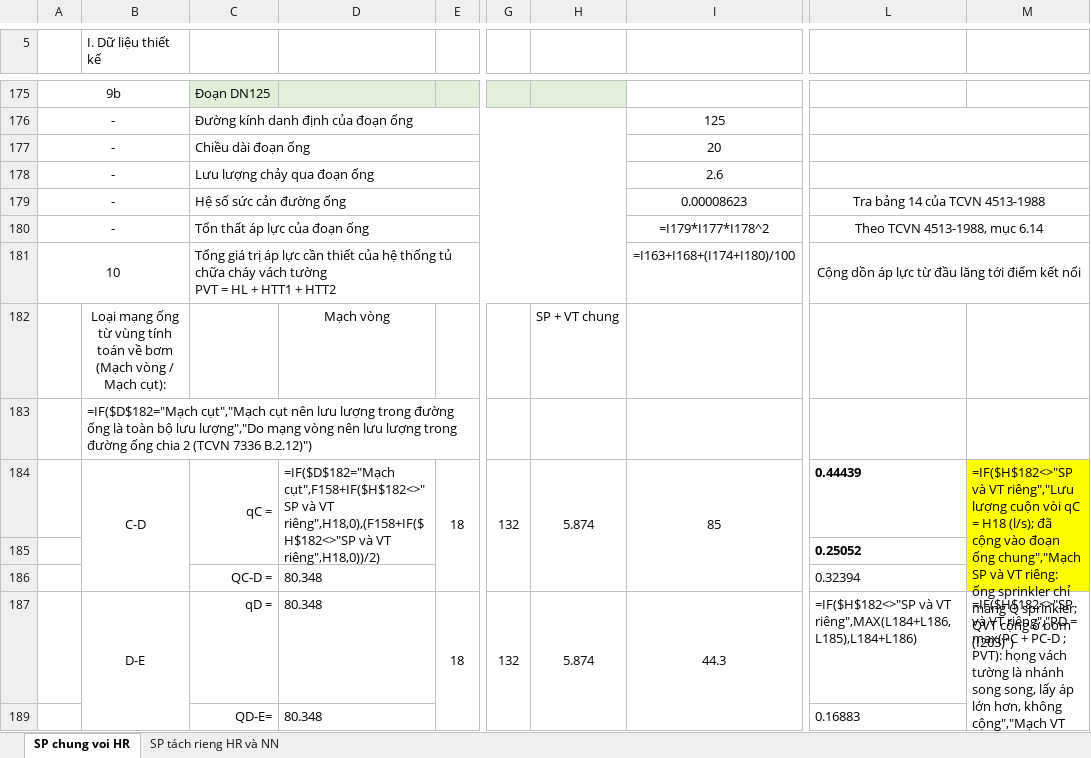
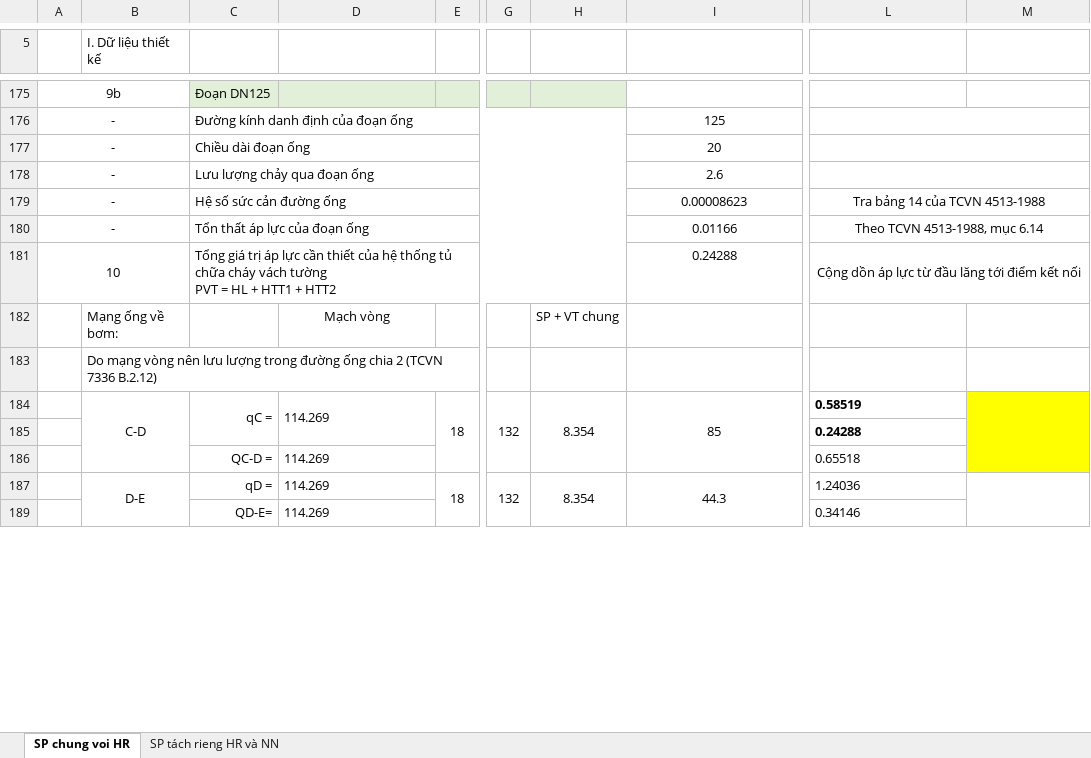
Before and after one commit to taelomuhicd84/SKILL-PCCC-NEW, an Excel workbook: bang_tinh/thuy_luc/MAU_THUY_LUC_7336.xlsx, sheet SP chung voi HR, drawn as a sheet; only a part is shown, gaps mark what is left out; values as stored, in another font and other column widths than the file's, no borders; formulas without a stored value are shown as written; charts and pictures not drawn; the diff covers the shown part only; the diff names each change by its address in the sheet, - before the commit and + after, or states it on an @@ line.

```diff
--- a/bang_tinh/thuy_luc/MAU_THUY_LUC_7336.xlsx (sheet SP chung voi HR)
+++ b/bang_tinh/thuy_luc/MAU_THUY_LUC_7336.xlsx (sheet SP chung voi HR)
-I180: =I179*I177*I178^2
+I180: 0.01166
-I181: =I163+I168+(I174+I180)/100
+I181: 0.24288
-B182 (I. Dữ liệu thiết kế): Loại mạng ống từ vùng tính toán về bơm (Mạch vòng / Mạch cụt):
+B182 (I. Dữ liệu thiết kế): Mạng ống về bơm:
-B182 alignment: center
+B182 alignment: left
-B183 (I. Dữ liệu thiết kế): =IF($D$182="Mạch cụt","Mạch cụt nên lưu lượng trong đường ống là toàn bộ lưu lượng","Do mạng vòng nên lưu lượng trong đường ống chia 2 (TCVN 7336 B.2.12)")
+B183 (I. Dữ liệu thiết kế): Do mạng vòng nên lưu lượng trong đường ống chia 2 (TCVN 7336 B.2.12)
-D184: =IF($D$182="Mạch cụt",F158+IF($H$182<>"SP và VT riêng",H18,0),(F158+IF($H$182<>"SP và VT riêng",H18,0))/2)
+D184: 114.269
-H184: 5.874
+H184: 8.354
-L184: 0.44439
+L184: 0.58519
-M184: =IF($H$182<>"SP và VT riêng","Lưu lượng cuộn vòi qC = H18 (l/s); đã cộng vào đoạn ống chung","Mạch SP và VT riêng: ống sprinkler chỉ mang Q sprinkler; QVT cộng ở bơm (I203)")
+M184: (empty)
-L185: 0.25052
+L185: 0.24288
-D186:D187: 80.348
+D186:D187: 114.269
-L186: 0.32394
+L186: 0.65518
-H187: 5.874
+H187: 8.354
-L187: =IF($H$182<>"SP và VT riêng",MAX(L184+L186,L185),L184+L186)
+L187: 1.24036
-M187: =IF($H$182<>"SP và VT riêng","PD = max(PC + PC-D ; PVT): họng vách tường là nhánh song song, lấy áp lớn hơn, không cộng","Mạch VT riêng: PD = PC + PC-D (không so PVT); cần kiểm riêng áp mạch VT")
+M187: (empty)
-D189: 80.348
+D189: 114.269
-L189: 0.16883
+L189: 0.34146
```
Also changed, not shown: 12 added rows, 14 removed rows, 2 hidden or unhidden rows, 163 edited cells and cell formats elsewhere in this sheet, formulas that keep their value, hidden cells, charts or pictures, 39 other files.
